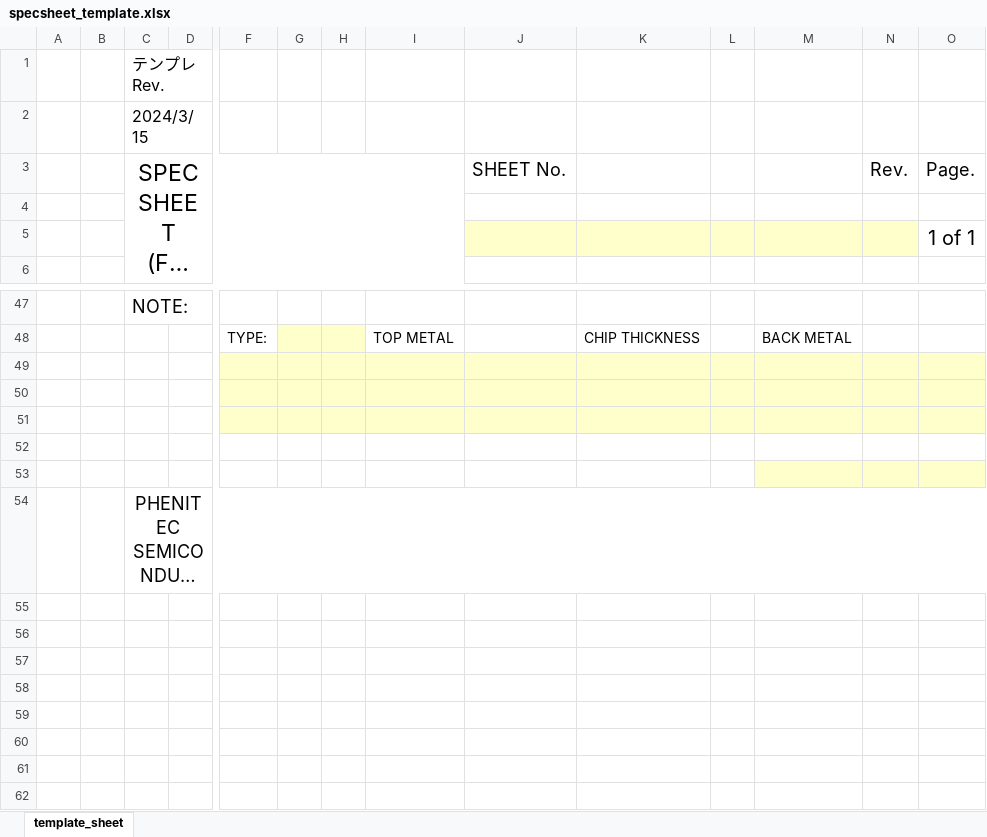
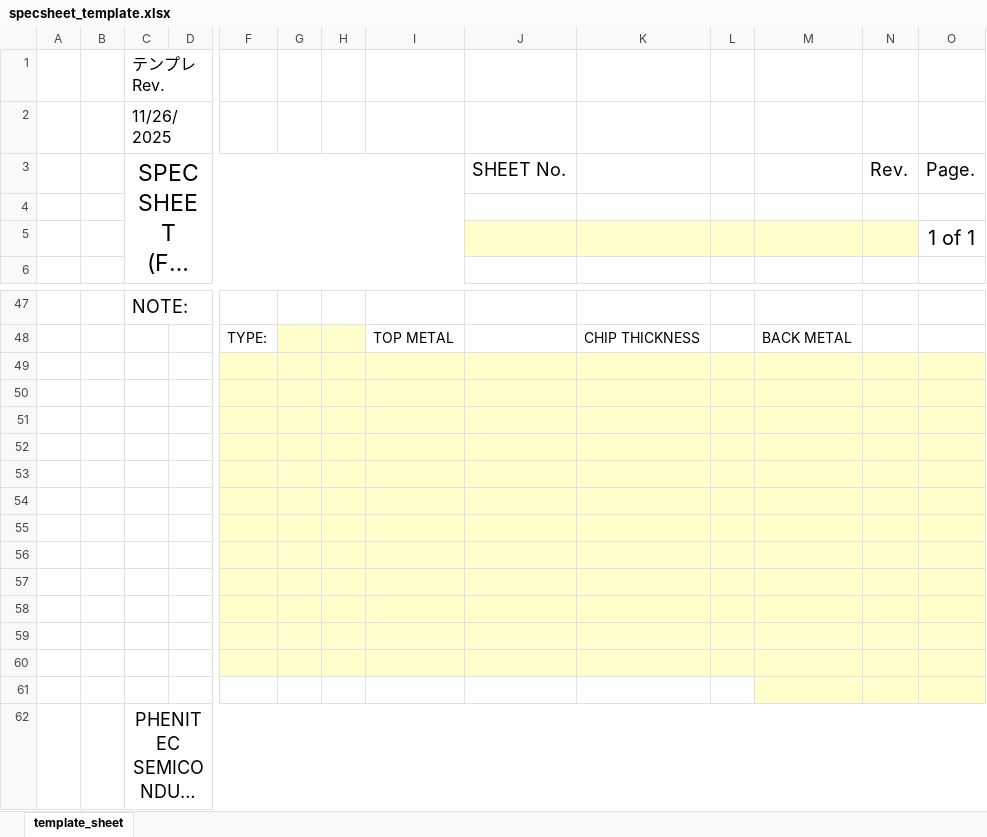
Before and after one commit to SimaAjiS/ghop-SSManager, an Excel workbook: backend/data/templates/specsheet_template.xlsx, sheet template_sheet, drawn as a sheet; only a part is shown, gaps mark what is left out; long unchanged cells end in …; values as stored, in another font and other column widths than the file's, no borders; charts and pictures not drawn; addresses are those after the commit; rows hold the shown columns only; the diff names each change by its address in the sheet, - before the commit and + after, or states it on an @@ line.

Commit message:
Fix Excel export layout: update cell mappings, alignment, image size/pos, and date format

```diff
--- a/backend/data/templates/specsheet_template.xlsx (sheet template_sheet)
+++ b/backend/data/templates/specsheet_template.xlsx (sheet template_sheet)
-C2: 2024/3/15
+C2: 11/26/2025
+row 49: (empty)
+row 50: (empty)
+row 51: (empty)
+row 52: (empty)
+row 53: (empty)
+row 54: (empty)
+row 55: (empty)
+row 56: (empty)
-F60:O60 fill: none
+F60:O60 fill: #FFFFCC
```
Also changed, not shown: charts or pictures, 1 other file.
